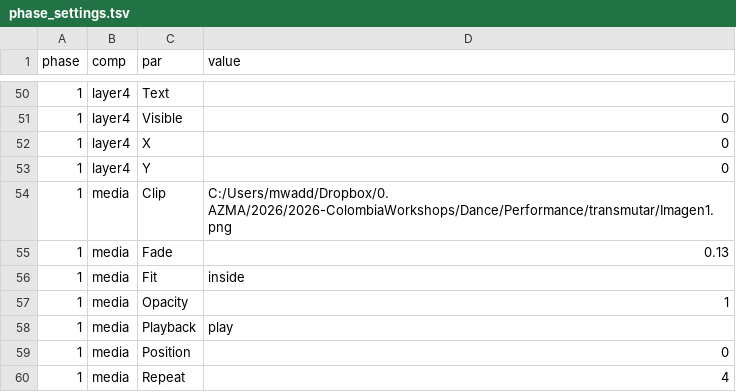
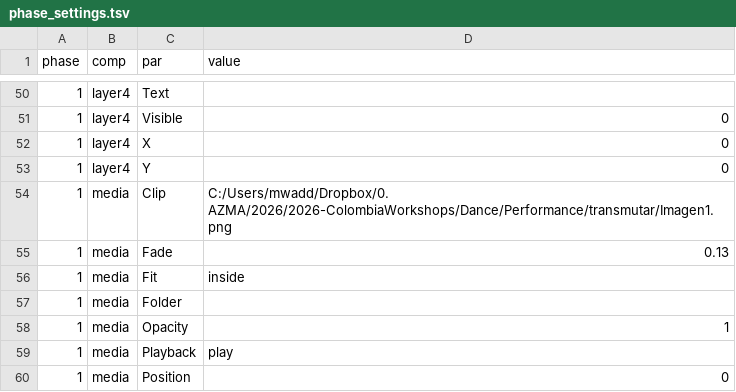
Before and after one commit to neon99999/Interactive-Dance, a TSV file: TouchDesigner/project1/phases/phase_settings.tsv, drawn as a sheet; only a part is shown, gaps mark what is left out; the shorter side is filled out with more unchanged rows.

```diff
--- a/TouchDesigner/project1/phases/phase_settings.tsv
+++ b/TouchDesigner/project1/phases/phase_settings.tsv
@@ -56,2 +56,3 @@ phase	comp	par	value
 1	media	Fit	inside
+1	media	Folder	
 1	media	Opacity	1
```
Also changed, not shown: TouchDesigner/project1/externalizations.tsv, 5 other files.
